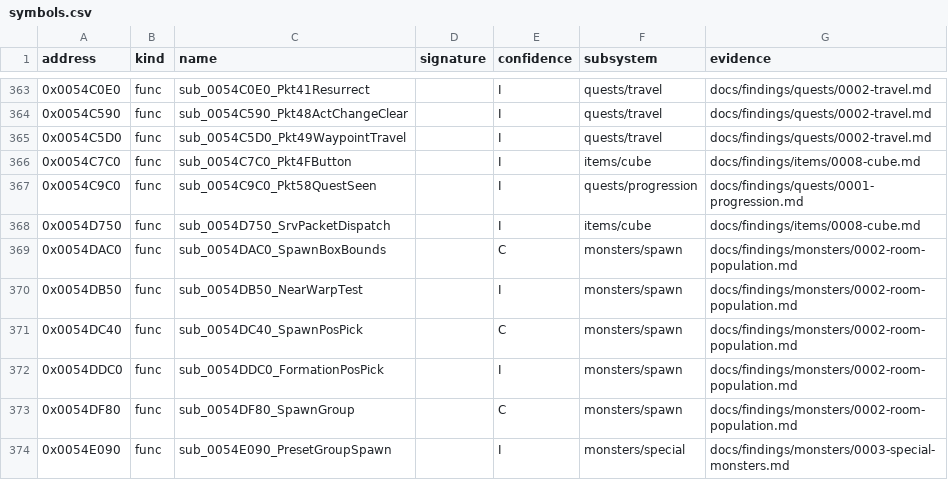
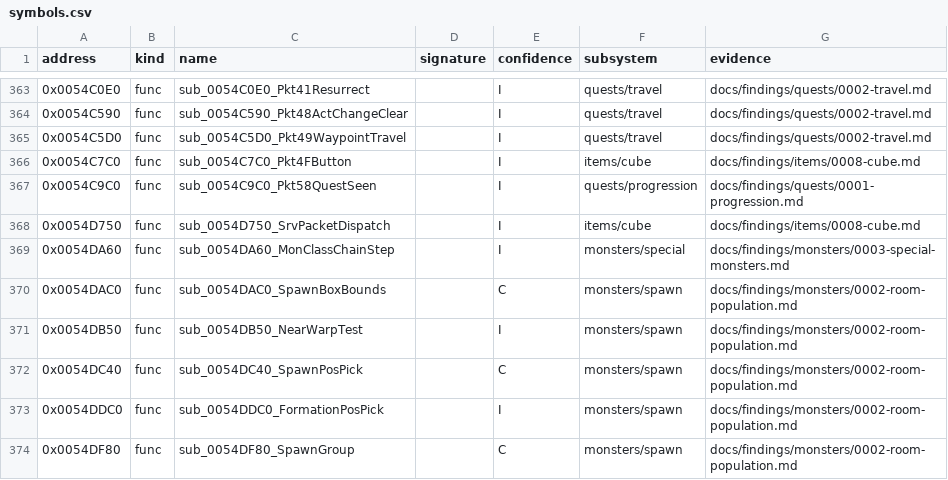
Before and after one commit to IgorKonovalov/diablo-2-recompilation, a CSV file: re/symbols.csv, drawn as a sheet; only a part is shown, gaps mark what is left out; the shorter side is filled out with more unchanged rows; the diff names each change by its address in the sheet, - before the commit and + after, or states it on an @@ line.

Commit message:
docs(findings): monsters/0003 § 7 every MonPlace row from the PresetMonSpawn switch (groups 25-100 place nothing; navi, bloodraven, maggotqueen1, tentacles); sweep_rbs3.py switch

```diff
--- a/re/symbols.csv
+++ b/re/symbols.csv
+row 369: 0x0054DA60 | func | sub_0054DA60_MonClassChainStep |  | I | monsters/special | docs/findings/monsters/0003-special-monsters.md
```
Also changed, not shown: 4 other files.
